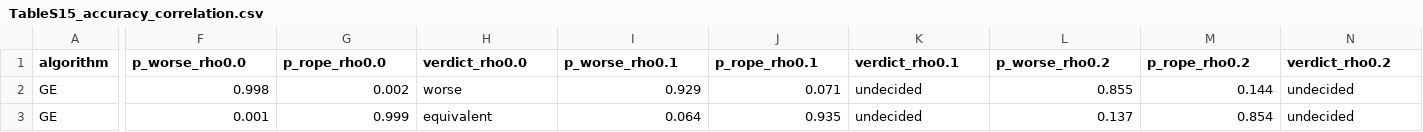
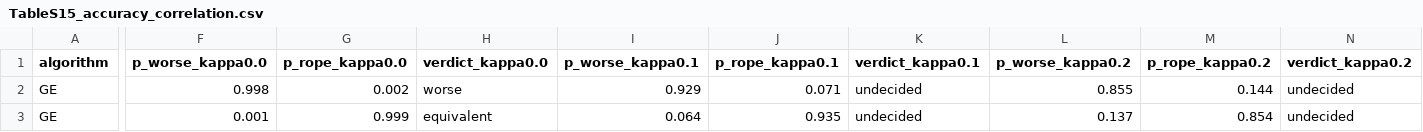
Before and after one commit to aghilhooshmand/FEC-GE-GP, a CSV file: paper/supplementary/TableS15_accuracy_correlation.csv, drawn as a sheet; only a part is shown, gaps mark what is left out; the diff covers the shown part only; the diff names each change by its address in the sheet, - before the commit and + after, or states it on an @@ line.

Commit message:
Fitness evaluation caching for GE and GP: code, dataset records and results (v1.2.0, revised manuscript version, final)

```diff
--- a/paper/supplementary/TableS15_accuracy_correlation.csv
+++ b/paper/supplementary/TableS15_accuracy_correlation.csv
-F1: p_worse_rho0.0
+F1: p_worse_kappa0.0
-G1: p_rope_rho0.0
+G1: p_rope_kappa0.0
-H1: verdict_rho0.0
+H1: verdict_kappa0.0
-I1: p_worse_rho0.1
+I1: p_worse_kappa0.1
-J1: p_rope_rho0.1
+J1: p_rope_kappa0.1
-K1: verdict_rho0.1
+K1: verdict_kappa0.1
-L1: p_worse_rho0.2
+L1: p_worse_kappa0.2
-M1: p_rope_rho0.2
+M1: p_rope_kappa0.2
-N1: verdict_rho0.2
+N1: verdict_kappa0.2
```
Also changed, not shown: 9 edited cells elsewhere in this file, 36 other files.
